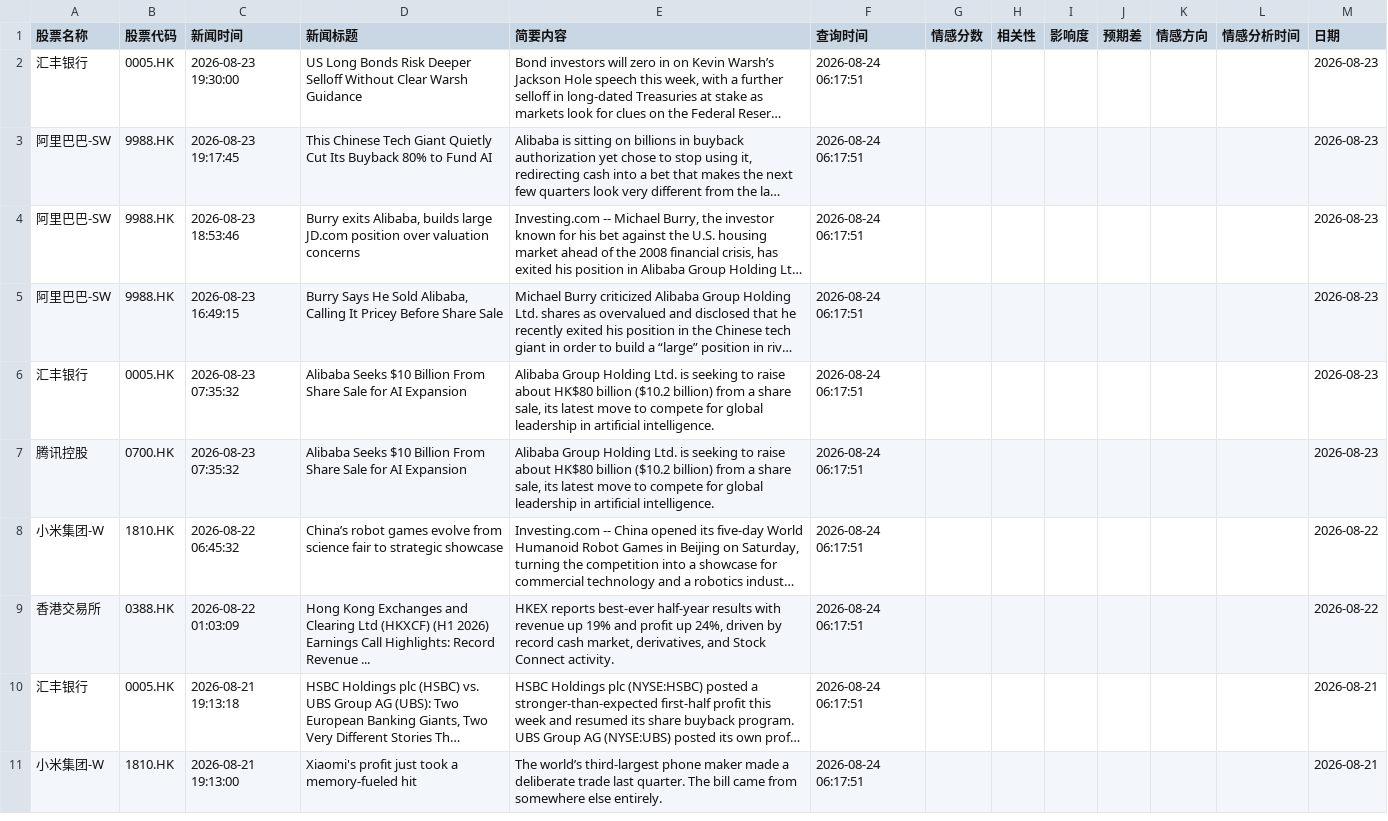
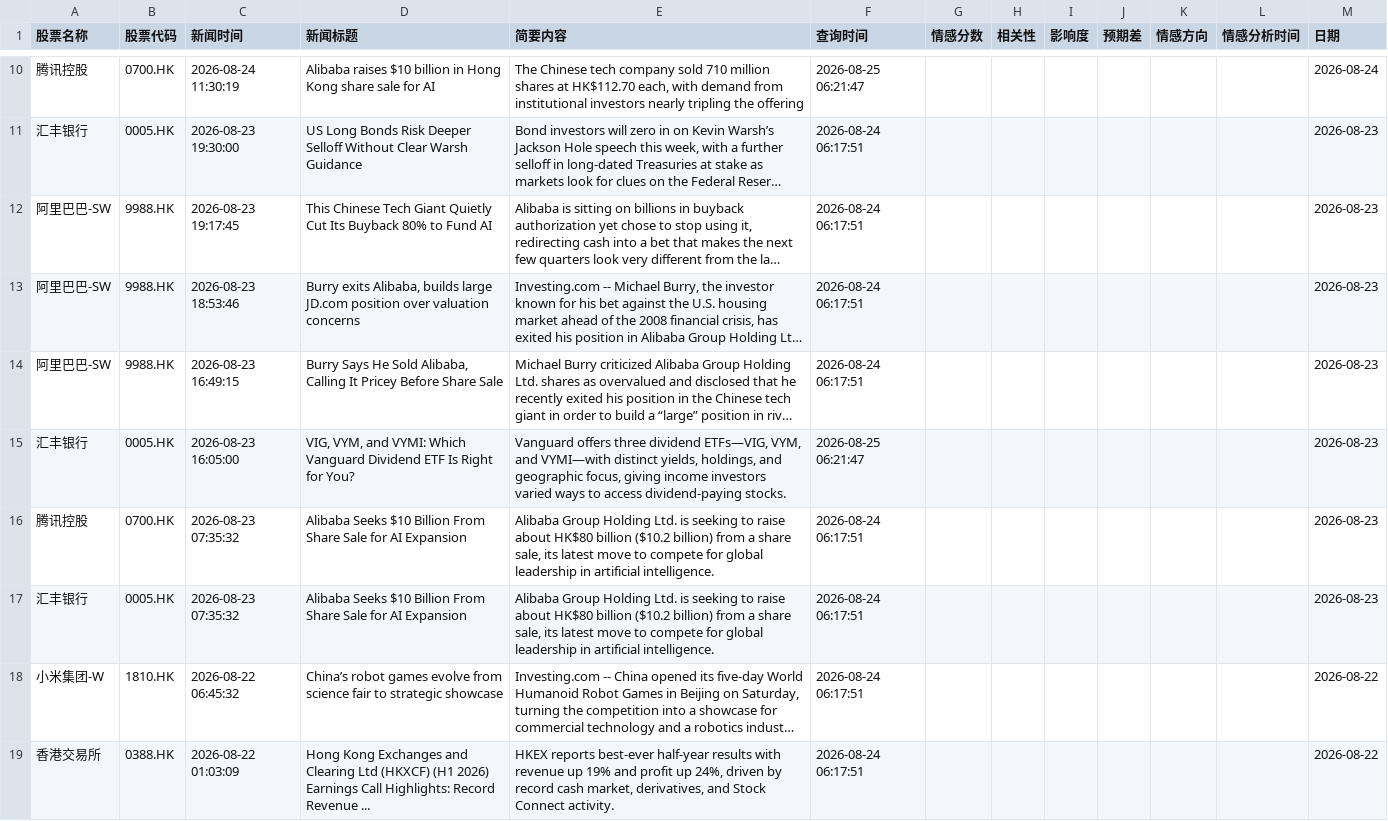
Before and after one commit to chankayxu/fortune, a CSV file: data/all_stock_news_records.csv, drawn as a sheet; only a part is shown, gaps mark what is left out; the shorter side is filled out with more unchanged rows; long unchanged cells end in …; addresses are those after the commit; the diff covers the shown part only; the diff names each change by its address in the sheet, - before the commit and + after, or states it on an @@ line.

```diff
--- a/data/all_stock_news_records.csv
+++ b/data/all_stock_news_records.csv
+row 10: 腾讯控股 | 0700.HK | 2026-08-24 11:30:19 | Alibaba raises $10 billion in Hong Kong share sale for AI | The Chinese tech company sold 710 million shares at HK$112.70 each, with demand from institutional investors nearly tripling the offering | 2026-08-25 06:21:47 |  |  |  |  |  |  | 2026-08-24
-C15 (新闻时间): 2026-08-23 07:35:32
+C15 (新闻时间): 2026-08-23 16:05:00
-D15 (新闻标题): Alibaba Seeks $10 Billion From Share Sale for AI Expansion
+D15 (新闻标题): VIG, VYM, and VYMI: Which Vanguard Dividend ETF Is Right for You?
-E15 (简要内容): Alibaba Group Holding Ltd. is seeking to raise about HK$80 billion ($10.2 billion) from a share sale, its latest move to compete for global leadership in artificial intelligence.
+E15 (简要内容): Vanguard offers three dividend ETFs—VIG, VYM, and VYMI—with distinct yields, holdings, and geographic focus, giving income investors varied ways to access dividend-paying stocks.
-F15 (查询时间): 2026-08-24 06:17:51
+F15 (查询时间): 2026-08-25 06:21:47
+row 17: 汇丰银行 | 0005.HK | 2026-08-23 07:35:32 | Alibaba Seeks $10 Billion From Share Sale for AI Expansion | Alibaba Group Holding Ltd. is seeking to raise about HK$80 billion ($10.2 billion) from a share sale, its latest move to compete for global leadership in artificial intelligence. | 2026-08-24 06:17:51 |  |  |  |  |  |  | 2026-08-23
```
Also changed, not shown: 8 added rows and 72 moved rows elsewhere in this file.
